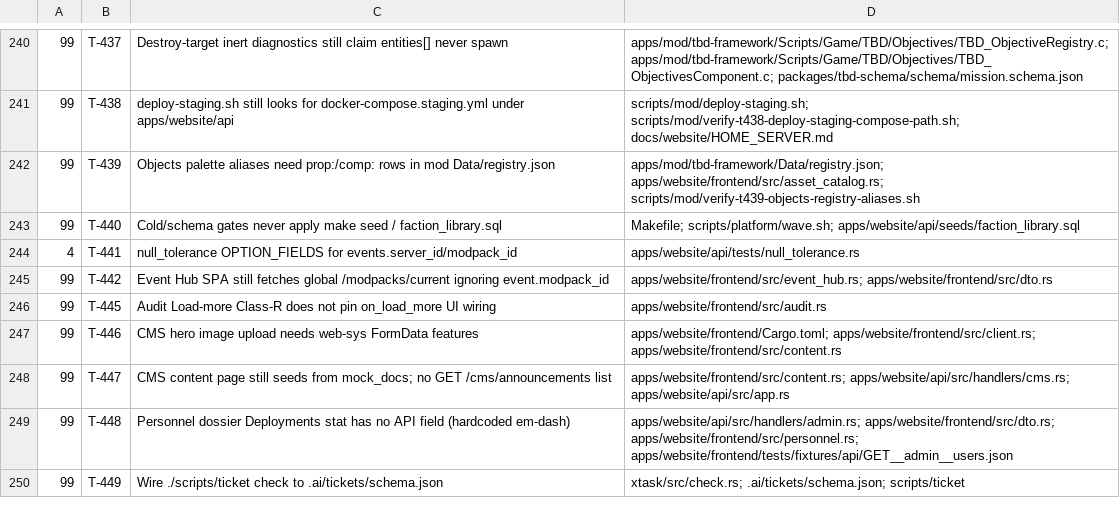
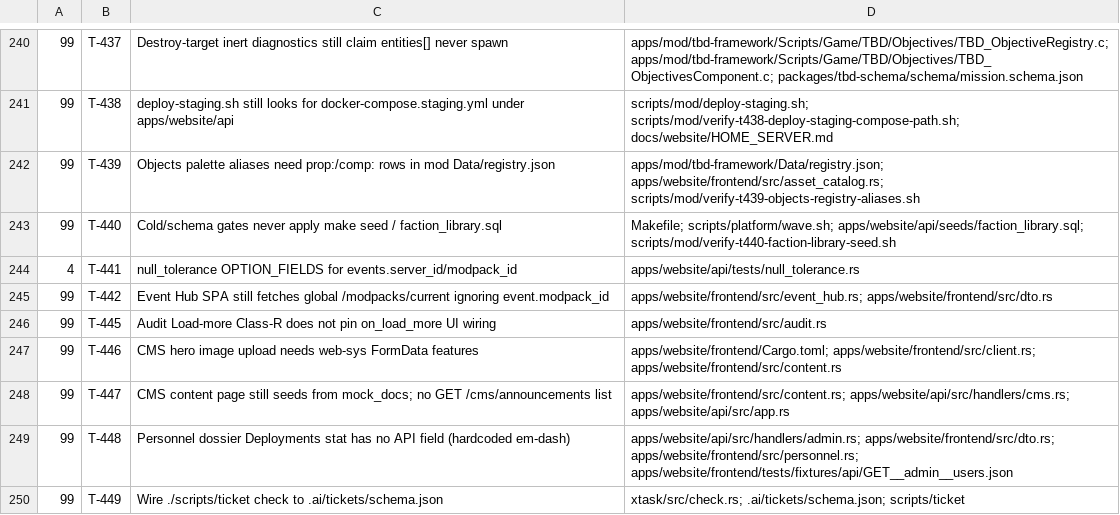
Before and after one commit to darkforce09/TBD-reforger, a TSV file: docs/platform/wave_plan.tsv, drawn as a sheet; only a part is shown, gaps mark what is left out.

Commit message:
T-440: record verify-t440 script owns widen in wave_plan
Co-Authored-By: Grok <noreply@x.ai>

```diff
--- a/docs/platform/wave_plan.tsv
+++ b/docs/platform/wave_plan.tsv
@@ -242,3 +242,3 @@
 99	T-439	Objects palette aliases need prop:/comp: rows in mod Data/registry.json	apps/mod/tbd-framework/Data/registry.json; apps/website/frontend/src/asset_catalog.rs; scripts/mod/verify-t439-objects-registry-aliases.sh
-99	T-440	Cold/schema gates never apply make seed / faction_library.sql	Makefile; scripts/platform/wave.sh; apps/website/api/seeds/faction_library.sql
+99	T-440	Cold/schema gates never apply make seed / faction_library.sql	Makefile; scripts/platform/wave.sh; apps/website/api/seeds/faction_library.sql; scripts/mod/verify-t440-faction-library-seed.sh
 4	T-441	null_tolerance OPTION_FIELDS for events.server_id/modpack_id	apps/website/api/tests/null_tolerance.rs
```
